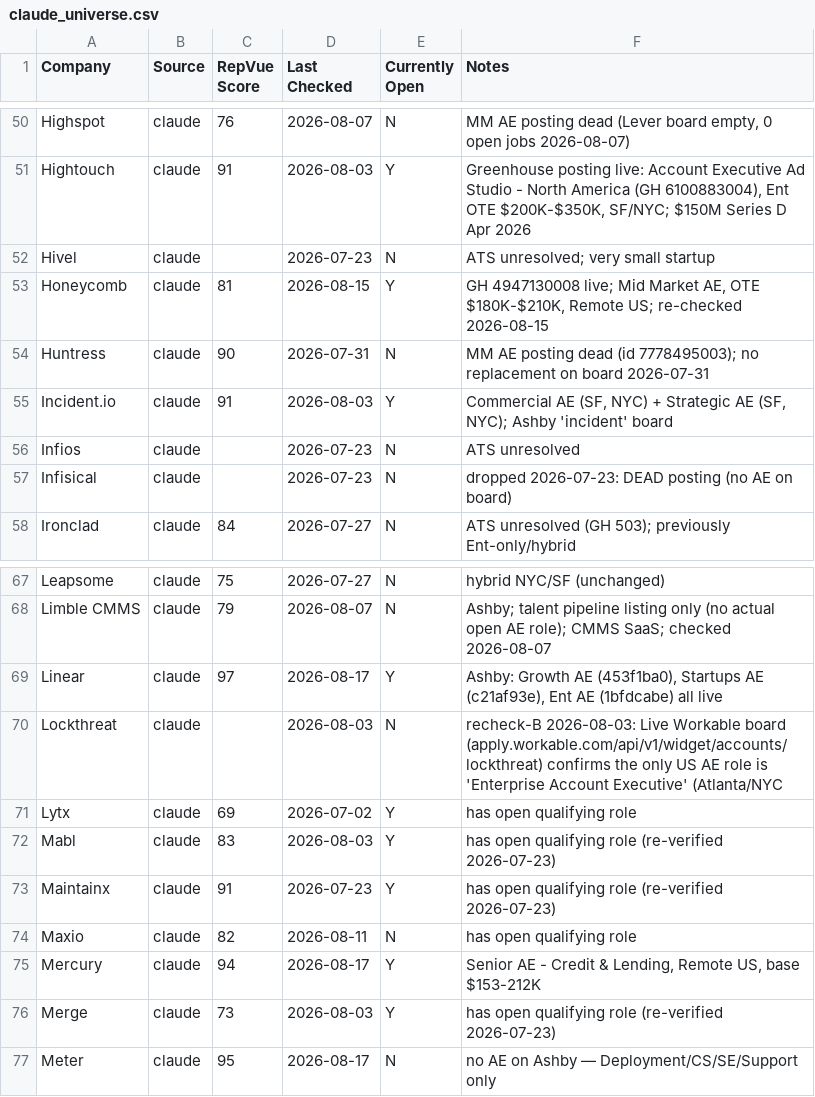
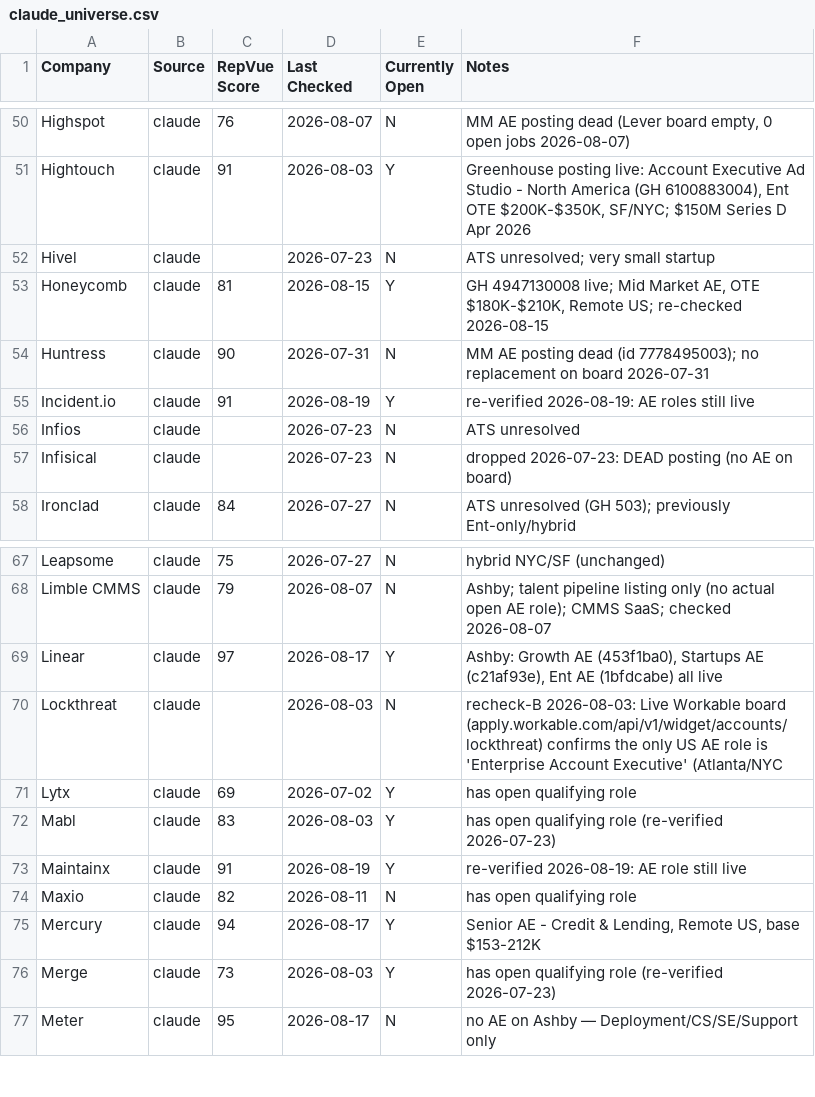
Before and after one commit to eric-hastie/remote-ae-job-hunt, a CSV file: data/claude_universe.csv, drawn as a sheet; only a part is shown, gaps mark what is left out; the diff covers the shown part only.

```diff
--- a/data/claude_universe.csv
+++ b/data/claude_universe.csv
@@ -54,3 +54,3 @@ Honeycomb,claude,81,2026-08-15,Y,"GH 4947130008 live; Mid Market AE, OTE $180K-$
 Huntress,claude,90,2026-07-31,N,MM AE posting dead (id 7778495003); no replacement on board 2026-07-31
-Incident.io,claude,91,2026-08-03,Y,"Commercial AE (SF, NYC) + Strategic AE (SF, NYC); Ashby 'incident' board"
+Incident.io,claude,91,2026-08-19,Y,re-verified 2026-08-19: AE roles still live
 Infios,claude,,2026-07-23,N,ATS unresolved
@@ -72,3 +72,3 @@ Lytx,claude,69,2026-07-02,Y,has open qualifying role
 Mabl,claude,83,2026-08-03,Y,has open qualifying role (re-verified 2026-07-23)
-Maintainx,claude,91,2026-07-23,Y,has open qualifying role (re-verified 2026-07-23)
+Maintainx,claude,91,2026-08-19,Y,re-verified 2026-08-19: AE role still live
 Maxio,claude,82,2026-08-11,N,has open qualifying role
```
Also changed, not shown: 63 edited cells elsewhere in this file, 10 other files.
